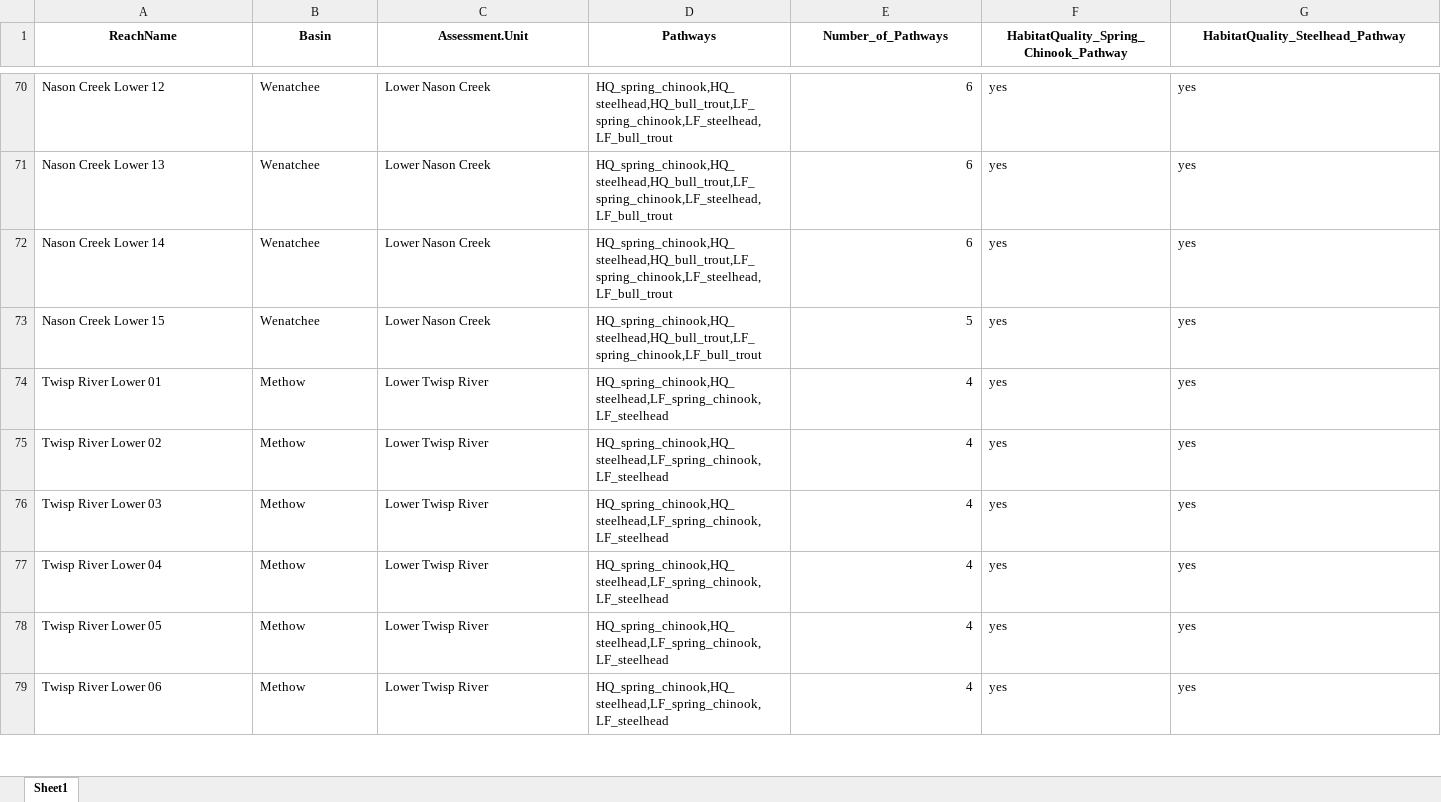
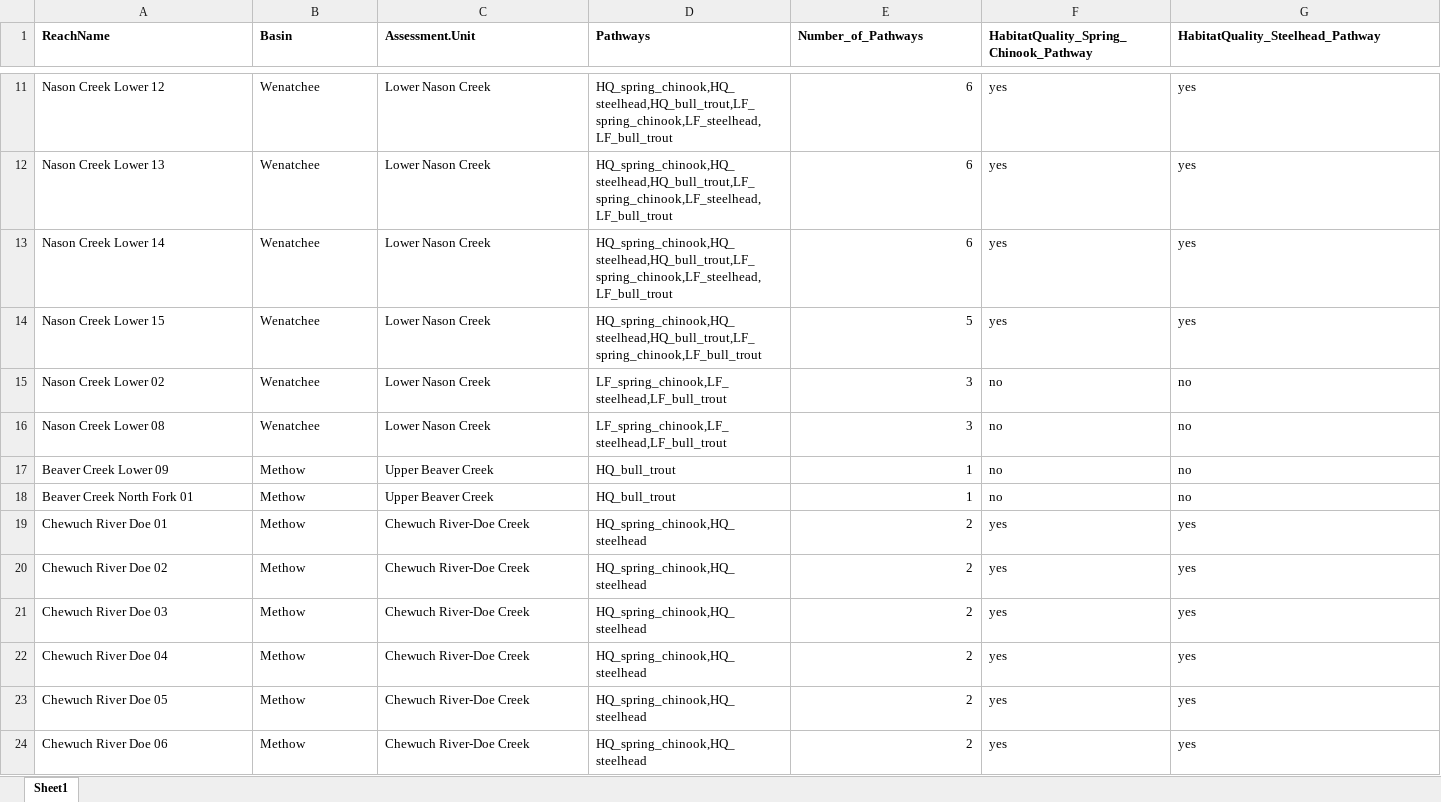
Before and after one commit to Upper-Columbia-Salmon-Recovery-Board/Prioritization_Step2_Data_R_Project, an Excel workbook: Output/Reach_Actions_Restoratoin_Unacceptable_and_AtRisk.xlsx, sheet Sheet1, drawn as a sheet; only a part is shown, gaps mark what is left out; the shorter side is filled out with more unchanged rows; values as stored, in another font and other column widths than the file's, no borders; rows hold the shown columns only; the diff covers the shown part only; the diff names each change by its address in the sheet, - before the commit and + after, or states it on an @@ line.

Commit message:
Some minor changes to output

```diff
--- a/Output/Reach_Actions_Restoratoin_Unacceptable_and_AtRisk.xlsx (sheet Sheet1)
+++ b/Output/Reach_Actions_Restoratoin_Unacceptable_and_AtRisk.xlsx (sheet Sheet1)
-A1:G1 alignment: center
+A1:G1 alignment: left
@@ row 124 moved to row 15: Nason Creek Lower 02 @@
@@ row 125 moved to row 16: Nason Creek Lower 08 @@
+row 17: Beaver Creek Lower 09 | Methow | Upper Beaver Creek | HQ_bull_trout | 1 | no | no
+row 18: Beaver Creek North Fork 01 | Methow | Upper Beaver Creek | HQ_bull_trout | 1 | no | no
+row 19: Chewuch River Doe 01 | Methow | Chewuch River-Doe Creek | HQ_spring_chinook,HQ_steelhead | 2 | yes | yes
+row 20: Chewuch River Doe 02 | Methow | Chewuch River-Doe Creek | HQ_spring_chinook,HQ_steelhead | 2 | yes | yes
+row 21: Chewuch River Doe 03 | Methow | Chewuch River-Doe Creek | HQ_spring_chinook,HQ_steelhead | 2 | yes | yes
+row 22: Chewuch River Doe 04 | Methow | Chewuch River-Doe Creek | HQ_spring_chinook,HQ_steelhead | 2 | yes | yes
+row 23: Chewuch River Doe 05 | Methow | Chewuch River-Doe Creek | HQ_spring_chinook,HQ_steelhead | 2 | yes | yes
+row 24: Chewuch River Doe 06 | Methow | Chewuch River-Doe Creek | HQ_spring_chinook,HQ_steelhead | 2 | yes | yes
```
Also changed, not shown: 35 added rows, 43 removed rows, 16 moved rows, 40 edited cells and cell formats elsewhere in this sheet, Output/Reach_Actions_Protection.xlsx, 1 other file.
